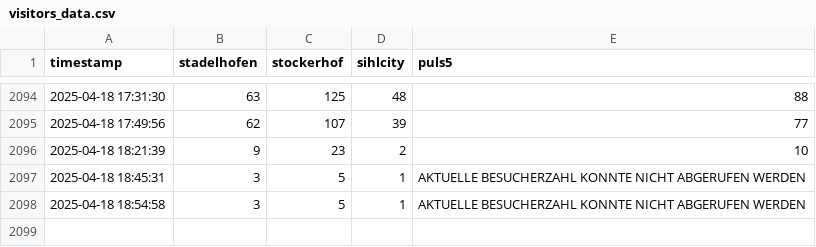
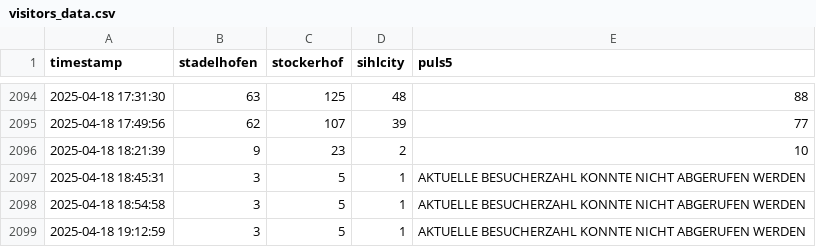
Before and after one commit to emanuel-metzenthin/fitnesspark_usage, a CSV file: visitors_data.csv, drawn as a sheet; only a part is shown, gaps mark what is left out; the diff names each change by its address in the sheet, - before the commit and + after, or states it on an @@ line.

```diff
--- a/visitors_data.csv
+++ b/visitors_data.csv
+row 2099: 2025-04-18 19:12:59 | 3 | 5 | 1 | AKTUELLE BESUCHERZAHL KONNTE NICHT ABGERUFEN WERDEN
```
Also changed, not shown: 1 other file.
